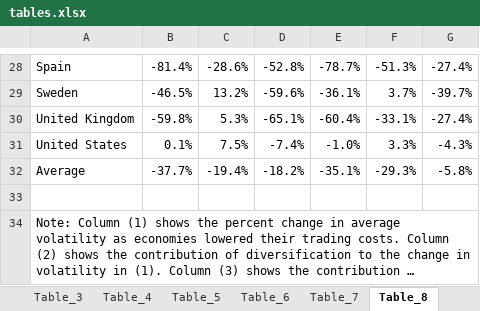
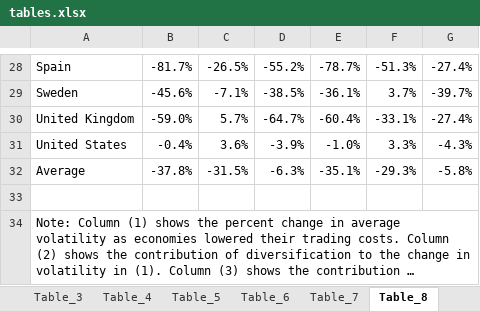
Before and after one commit to korenmiklos/impvol-julia, an Excel workbook: tables.xlsx, sheet Table_8, drawn as a sheet; only a part is shown, gaps mark what is left out; long unchanged cells end in …; values as stored, in another font and other column widths than the file's, no borders; the diff covers the shown part only; the diff names each change by its address in the sheet, - before the commit and + after, or states it on an @@ line.

Commit message:
Formatted tables.

```diff
--- a/tables.xlsx (sheet Table_8)
+++ b/tables.xlsx (sheet Table_8)
-B28: -81.4%
+B28: -81.7%
-C28: -28.6%
+C28: -26.5%
-D28: -52.8%
+D28: -55.2%
-B29: -46.5%
+B29: -45.6%
-C29: 13.2%
+C29: -7.1%
-D29: -59.6%
+D29: -38.5%
-B30: -59.8%
+B30: -59.0%
-C30: 5.3%
+C30: 5.7%
-D30: -65.1%
+D30: -64.7%
-B31: 0.1%
+B31: -0.4%
-C31: 7.5%
+C31: 3.6%
-D31: -7.4%
+D31: -3.9%
-B32: -37.7%
+B32: -37.8%
-C32: -19.4%
+C32: -31.5%
-D32: -18.2%
+D32: -6.3%
```
Also changed, not shown: 63 edited cells elsewhere in this sheet, formulas that keep their value.
